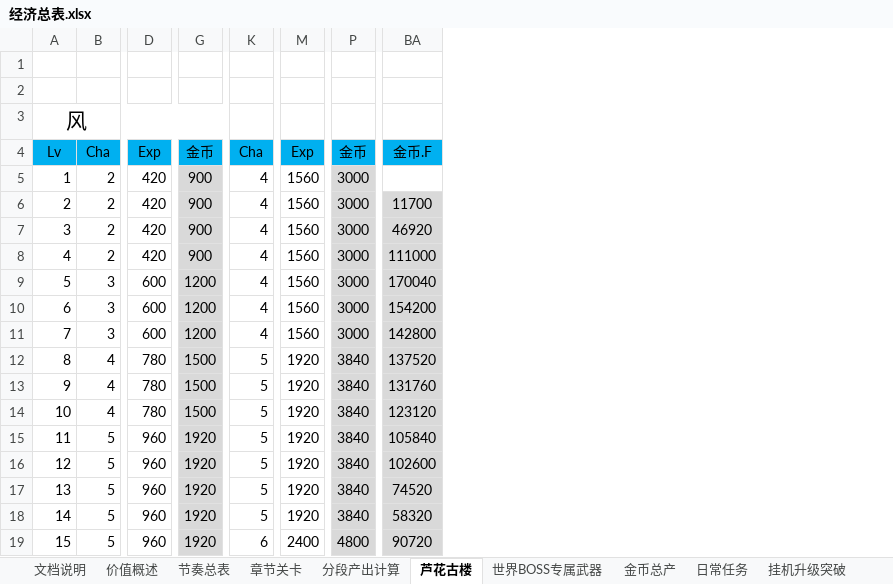
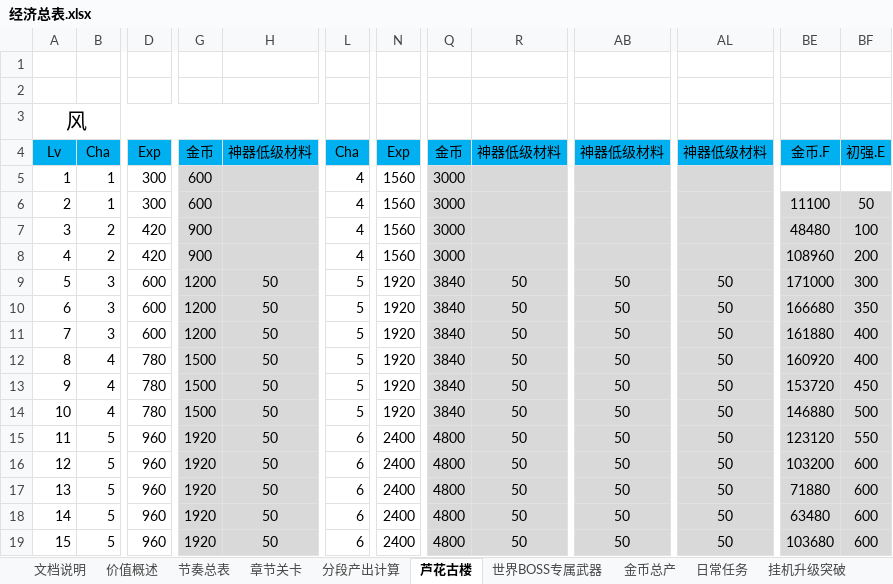
Before and after one commit to hataksumo/DesignerDoc, an Excel workbook: 策划案/镇魂街/经济总表.xlsx, sheet 芦花古楼, drawn as a sheet; only a part is shown, gaps mark what is left out; values as stored, in another font and other column widths than the file's, no borders; removed rows and columns are numbered as before the commit, all else as after; the diff covers the shown part only; the diff names each change by its address in the sheet, - before the commit and + after, or states it on an @@ line.

```diff
--- a/策划案/镇魂街/经济总表.xlsx (sheet 芦花古楼)
+++ b/策划案/镇魂街/经济总表.xlsx (sheet 芦花古楼)
+column H, rows 4-19: 神器低级材料 |  |  |  |  | 50 | 50 | 50 | 50 | 50 | 50 | 50 | 50 | 50 | 50 | 50
+column R, rows 4-19: 神器低级材料 |  |  |  |  | 50 | 50 | 50 | 50 | 50 | 50 | 50 | 50 | 50 | 50 | 50
+column AB, rows 4-19: 神器低级材料 |  |  |  |  | 50 | 50 | 50 | 50 | 50 | 50 | 50 | 50 | 50 | 50 | 50
+column AL, rows 4-19: 神器低级材料 |  |  |  |  | 50 | 50 | 50 | 50 | 50 | 50 | 50 | 50 | 50 | 50 | 50
-column BA, rows 4-19: 金币.F |  | 11700 | 46920 | 111000 | 170040 | 154200 | 142800 | 137520 | 131760 | 123120 | 105840 | 102600 | 74520 | 58320 | 90720
+column BE, rows 4-19: 金币.F |  | 11100 | 48480 | 108960 | 171000 | 166680 | 161880 | 160920 | 153720 | 146880 | 123120 | 103200 | 71880 | 63480 | 103680
+column BF, rows 4-19: 初强.E |  | 50 | 100 | 200 | 300 | 350 | 400 | 400 | 450 | 500 | 550 | 600 | 600 | 600 | 600
-B5:B6: 2
+B5:B6: 1
-D5:D6: 420
+D5:D6: 300
-G5:G6: 900
+G5:G6: 600
-L9:L11: 4
+L9:L11: 5
-N9:N11: 1560
+N9:N11: 1920
-Q9:Q11: 3000
+Q9:Q11: 3840
-L15:L18: 5
+L15:L18: 6
-N15:N18: 1920
+N15:N18: 2400
-Q15:Q18: 3840
+Q15:Q18: 4800
```
Also changed, not shown: 687 edited cells elsewhere in this sheet, sheet 卡牌消耗, sheet 分段产出计算, sheet 神器, sheet 金币总产, sheet 挂机升级突破, sheet 节奏总表, 2 more sheets, formulas that keep their value, 策划案/镇魂街/新属性投放.xlsx, 策划案/镇魂街/新经济总表.xlsx, 1 other file.
